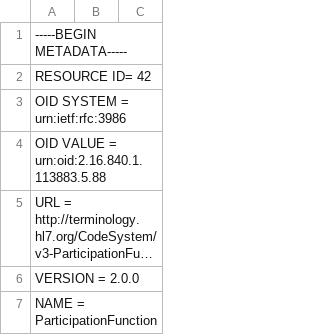
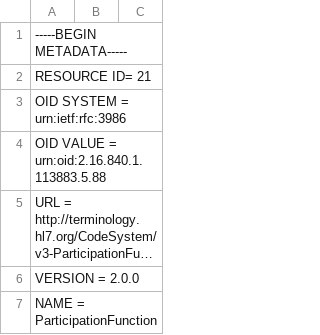
Before and after one commit to vincenzo-ingenito/catalogTest, a CSV file: terminology/csv/2.16.840.1.113883.5.88.csv, drawn as a sheet; only a part is shown; long unchanged cells end in ….

Commit message:
Updating Upsert 2.16.840.1.113883.5.88.csv

```diff
--- a/terminology/csv/2.16.840.1.113883.5.88.csv
+++ b/terminology/csv/2.16.840.1.113883.5.88.csv
@@ -1,3 +1,3 @@
 -----BEGIN METADATA-----
-RESOURCE ID= 42
+RESOURCE ID= 21
 OID SYSTEM = urn:ietf:rfc:3986
```
